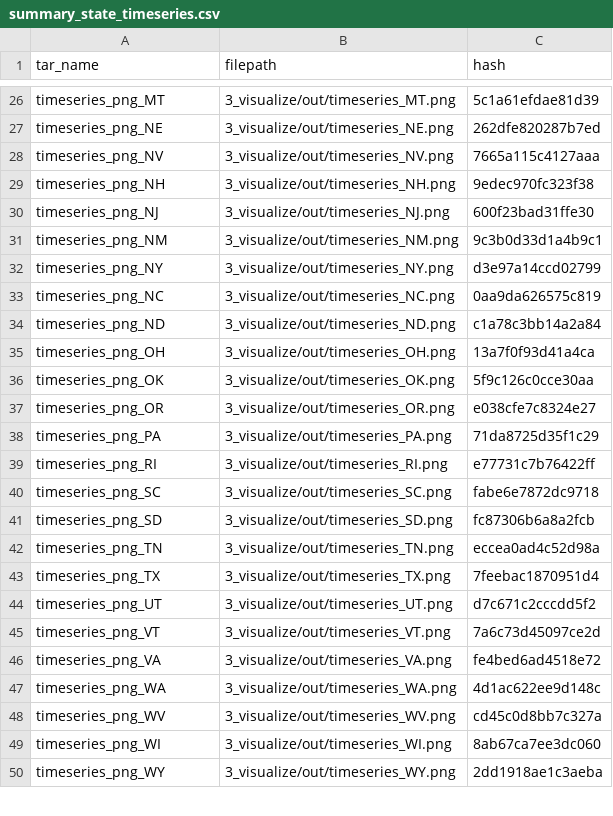
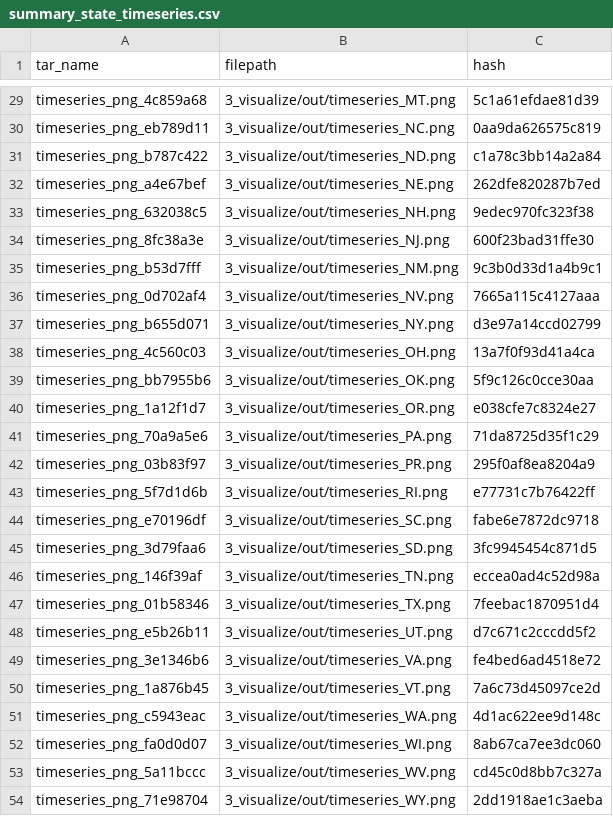
Before and after one commit to ceenell/ds-pipelines-targets-3, a CSV file: 3_visualize/log/summary_state_timeseries.csv, drawn as a sheet; only a part is shown, gaps mark what is left out; removed rows and columns are numbered as before the commit, all else as after; the diff covers the shown part only; the diff names each change by its address in the sheet, - before the commit and + after, or states it on an @@ line.

```diff
--- a/3_visualize/log/summary_state_timeseries.csv
+++ b/3_visualize/log/summary_state_timeseries.csv
-A29 (tar_name): timeseries_png_MT
+A29 (tar_name): timeseries_png_4c859a68
+row 30: timeseries_png_eb789d11 | 3_visualize/out/timeseries_NC.png | 0aa9da626575c819
+row 31: timeseries_png_b787c422 | 3_visualize/out/timeseries_ND.png | c1a78c3bb14a2a84
-A32 (tar_name): timeseries_png_NE
+A32 (tar_name): timeseries_png_a4e67bef
-row 28: timeseries_png_NV | 3_visualize/out/timeseries_NV.png | 7665a115c4127aaa
-A33 (tar_name): timeseries_png_NH
+A33 (tar_name): timeseries_png_632038c5
-A34 (tar_name): timeseries_png_NJ
+A34 (tar_name): timeseries_png_8fc38a3e
-A35 (tar_name): timeseries_png_NM
+A35 (tar_name): timeseries_png_b53d7fff
+row 36: timeseries_png_0d702af4 | 3_visualize/out/timeseries_NV.png | 7665a115c4127aaa
-A37 (tar_name): timeseries_png_NY
+A37 (tar_name): timeseries_png_b655d071
-row 33: timeseries_png_NC | 3_visualize/out/timeseries_NC.png | 0aa9da626575c819
-row 34: timeseries_png_ND | 3_visualize/out/timeseries_ND.png | c1a78c3bb14a2a84
-A38 (tar_name): timeseries_png_OH
+A38 (tar_name): timeseries_png_4c560c03
-A39 (tar_name): timeseries_png_OK
+A39 (tar_name): timeseries_png_bb7955b6
-A40 (tar_name): timeseries_png_OR
+A40 (tar_name): timeseries_png_1a12f1d7
-A41 (tar_name): timeseries_png_PA
+A41 (tar_name): timeseries_png_70a9a5e6
+row 42: timeseries_png_03b83f97 | 3_visualize/out/timeseries_PR.png | 295f0af8ea8204a9
-A43 (tar_name): timeseries_png_RI
+A43 (tar_name): timeseries_png_5f7d1d6b
-A44 (tar_name): timeseries_png_SC
+A44 (tar_name): timeseries_png_e70196df
-row 41: timeseries_png_SD | 3_visualize/out/timeseries_SD.png | fc87306b6a8a2fcb
+row 45: timeseries_png_3d79faa6 | 3_visualize/out/timeseries_SD.png | 3fc9945454c871d5
-A46 (tar_name): timeseries_png_TN
+A46 (tar_name): timeseries_png_146f39af
-A47 (tar_name): timeseries_png_TX
+A47 (tar_name): timeseries_png_01b58346
-A48 (tar_name): timeseries_png_UT
+A48 (tar_name): timeseries_png_e5b26b11
-row 45: timeseries_png_VT | 3_visualize/out/timeseries_VT.png | 7a6c73d45097ce2d
-A49 (tar_name): timeseries_png_VA
+A49 (tar_name): timeseries_png_3e1346b6
+row 50: timeseries_png_1a876b45 | 3_visualize/out/timeseries_VT.png | 7a6c73d45097ce2d
-A51 (tar_name): timeseries_png_WA
+A51 (tar_name): timeseries_png_c5943eac
-row 48: timeseries_png_WV | 3_visualize/out/timeseries_WV.png | cd45c0d8bb7c327a
-A52 (tar_name): timeseries_png_WI
+A52 (tar_name): timeseries_png_fa0d0d07
+row 53: timeseries_png_5a11bccc | 3_visualize/out/timeseries_WV.png | cd45c0d8bb7c327a
-A54 (tar_name): timeseries_png_WY
+A54 (tar_name): timeseries_png_71e98704
```
Also changed, not shown: 9 added rows, 10 removed rows and 18 edited cells elsewhere in this file, 3 other files.
